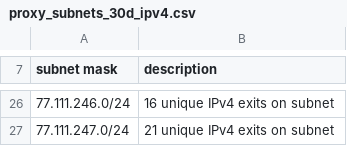
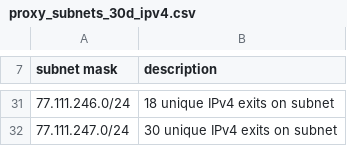
Before and after one commit to mannfredcom/semi-static-proxy-ips, a CSV file: proxy_subnets_30d_ipv4.csv, drawn as a sheet; only a part is shown, gaps mark what is left out; the diff covers the shown part only.

```diff
--- a/proxy_subnets_30d_ipv4.csv
+++ b/proxy_subnets_30d_ipv4.csv
@@ -26,2 +31,2 @@ subnet mask,description
-77.111.246.0/24,16 unique IPv4 exits on subnet
-77.111.247.0/24,21 unique IPv4 exits on subnet
+77.111.246.0/24,18 unique IPv4 exits on subnet
+77.111.247.0/24,30 unique IPv4 exits on subnet
```
Also changed, not shown: 5 added rows and 20 edited cells elsewhere in this file, proxy_exits_30d_ipv6.csv, proxy_exits_7d_ipv6.csv, 8 other files.
